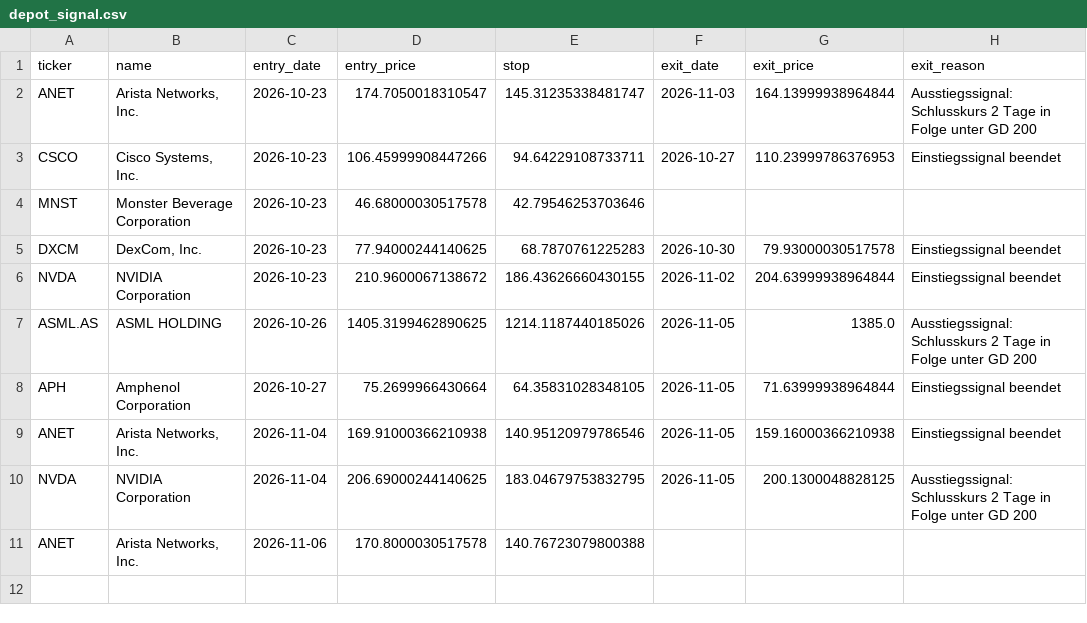
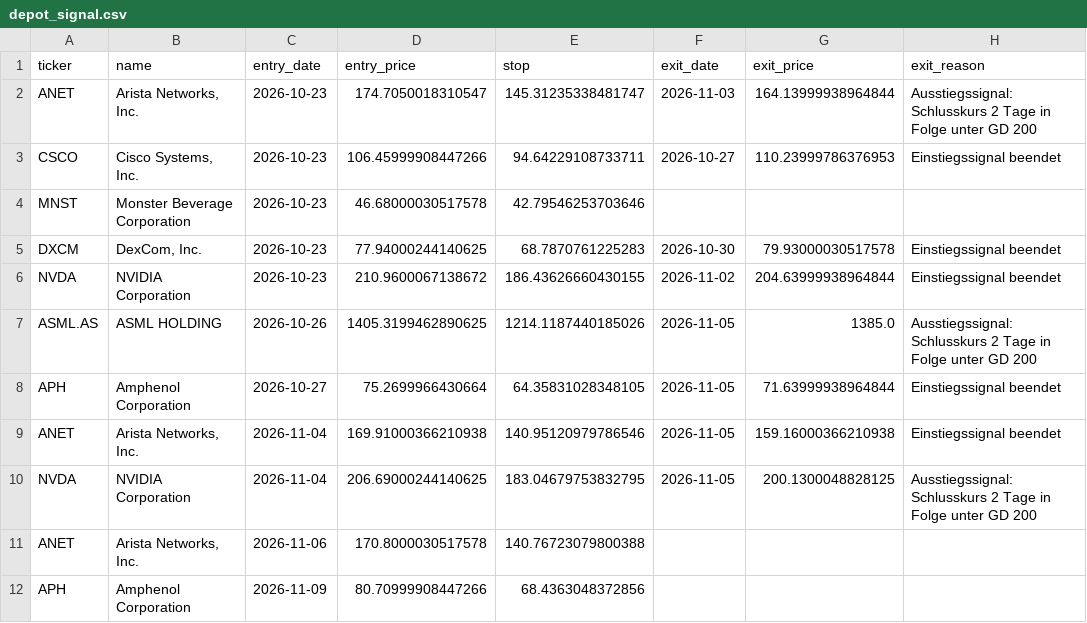
Before and after one commit to Carsten-Claude/marketlab, a CSV file: state/depot_signal.csv, drawn as a sheet.

```diff
--- a/state/depot_signal.csv
+++ b/state/depot_signal.csv
@@ -11 +11,2 @@ NVDA,NVIDIA Corporation,2026-11-04,206.69000244140625,183.04679753832795,2026-11
 ANET,"Arista Networks, Inc.",2026-11-06,170.8000030517578,140.76723079800388,,,
+APH,Amphenol Corporation,2026-11-09,80.70999908447266,68.4363048372856,,,
```
Also changed, not shown: 3 other files.
